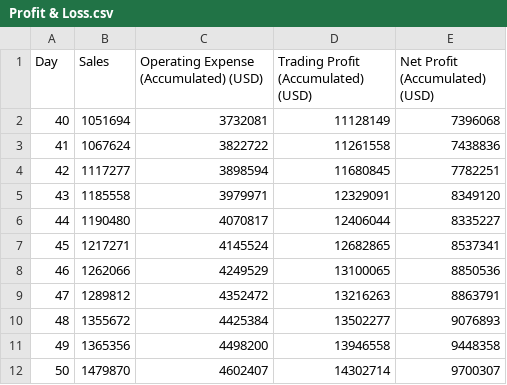
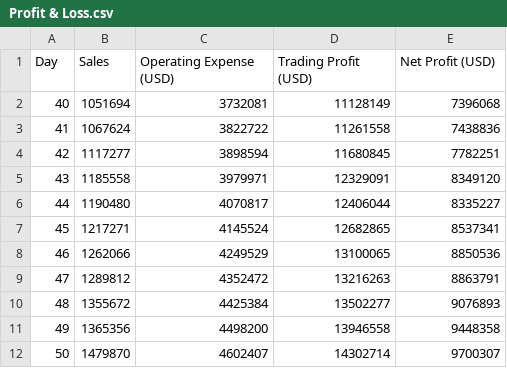
Before and after one commit to ash1yn/Integrated-Project, a CSV file: csv_reports/Profit & Loss.csv, drawn as a sheet.

Commit message:
Update Profit & Loss.csv

```diff
--- a/csv_reports/Profit & Loss.csv
+++ b/csv_reports/Profit & Loss.csv
@@ -1,2 +1,2 @@
-Day,Sales,Operating Expense (Accumulated) (USD),Trading Profit (Accumulated) (USD),Net Profit (Accumulated) (USD)
+Day,Sales,Operating Expense (USD),Trading Profit (USD),Net Profit (USD)
 40,1051694,3732081,11128149,7396068
```
